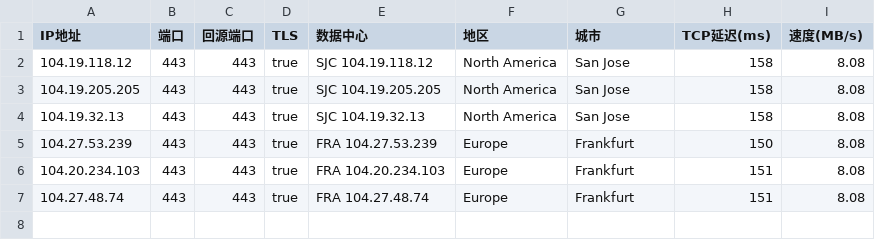
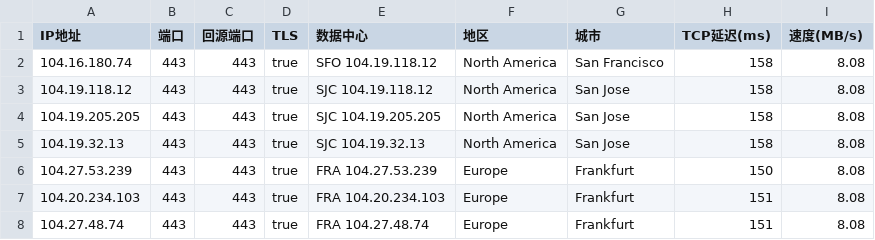
Before and after one commit to D10H0U/User-Defined-Password-Generator, a CSV file: CT2NA+EU.csv, drawn as a sheet.

Commit message:
Update CT2NA+EU.csv

```diff
--- a/CT2NA+EU.csv
+++ b/CT2NA+EU.csv
@@ -1,2 +1,3 @@
 IP地址,端口,回源端口,TLS,数据中心,地区,城市,TCP延迟(ms),速度(MB/s)
+104.16.180.74,443,443,true,SFO 104.19.118.12,North America,San Francisco,158,8.08
 104.19.118.12,443,443,true,SJC 104.19.118.12,North America,San Jose,158,8.08
```
